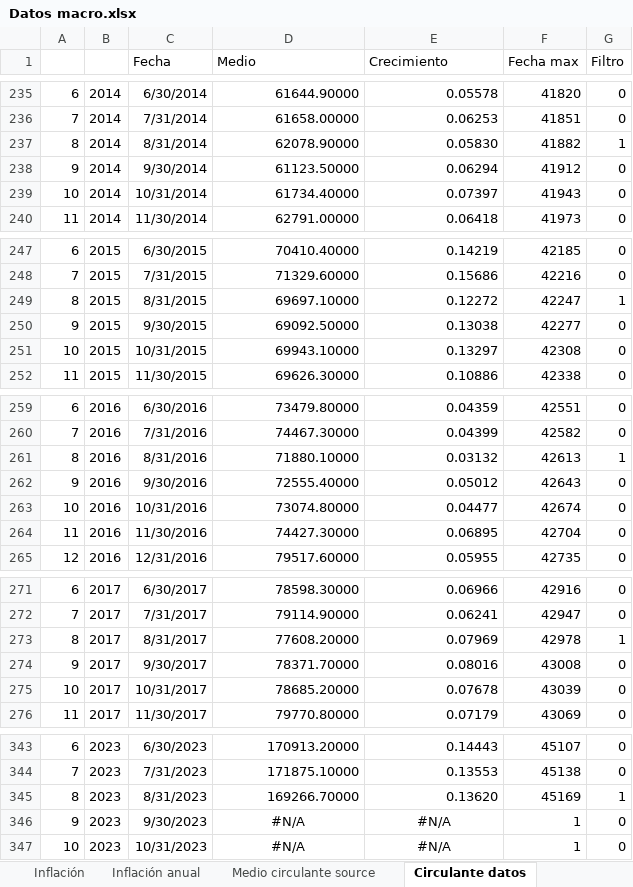
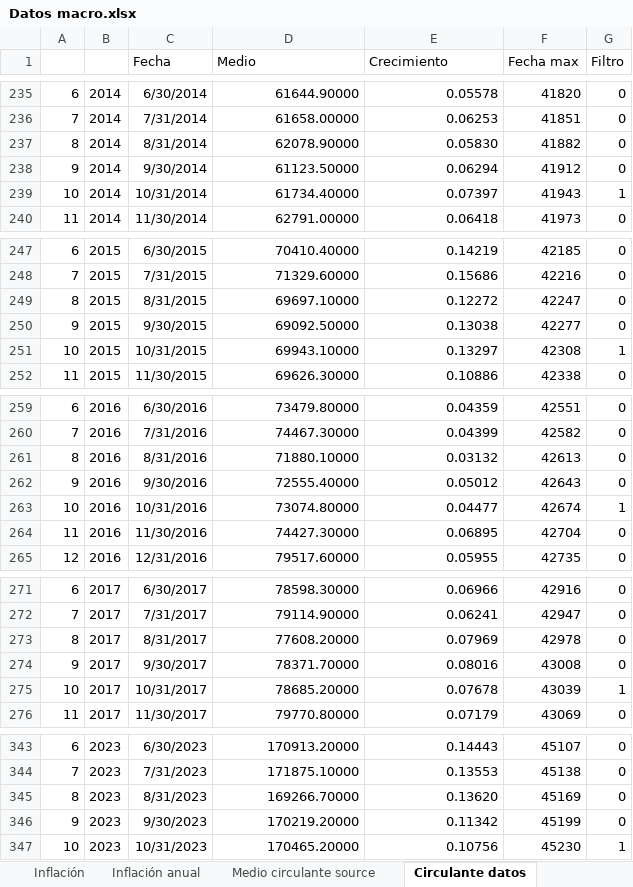
Before and after one commit to aseguradoracgit/Indicadores-macro, an Excel workbook: Datos macro.xlsx, sheet Circulante datos, drawn as a sheet; only a part is shown, gaps mark what is left out; values as stored, in another font and other column widths than the file's, no borders; 2 other sheets too large or unreadable and not compared; the diff covers the shown part only; the diff names each change by its address in the sheet, - before the commit and + after, or states it on an @@ line.

```diff
--- a/Datos macro.xlsx (sheet Circulante datos)
+++ b/Datos macro.xlsx (sheet Circulante datos)
-G237 (Filtro): 1
+G237 (Filtro): 0
-G239 (Filtro): 0
+G239 (Filtro): 1
-G249 (Filtro): 1
+G249 (Filtro): 0
-G251 (Filtro): 0
+G251 (Filtro): 1
-G261 (Filtro): 1
+G261 (Filtro): 0
-G263 (Filtro): 0
+G263 (Filtro): 1
-G273 (Filtro): 1
+G273 (Filtro): 0
-G275 (Filtro): 0
+G275 (Filtro): 1
-G345 (Filtro): 1
+G345 (Filtro): 0
-D346 (Medio): #N/A
+D346 (Medio): 170219.20000
-D346:E347 alignment: center
+D346:E347 alignment: right
-E346 (Crecimiento): #N/A
+E346 (Crecimiento): 0.11342
-F346 (Fecha max): 1
+F346 (Fecha max): 45199
-D347 (Medio): #N/A
+D347 (Medio): 170465.20000
-E347 (Crecimiento): #N/A
+E347 (Crecimiento): 0.10756
-F347 (Fecha max): 1
+F347 (Fecha max): 45230
-G347 (Filtro): 0
+G347 (Filtro): 1
```
Also changed, not shown: 10 edited cells elsewhere in this sheet, sheet IMAE, sheet IMAE sectores, sheet IMAE para s, sheet TC, sheet IMAE regresion, sheet Q, 11 more sheets, charts or pictures.
